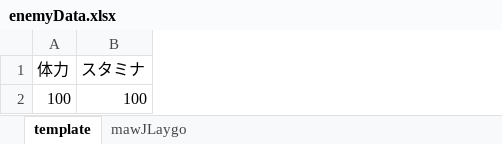
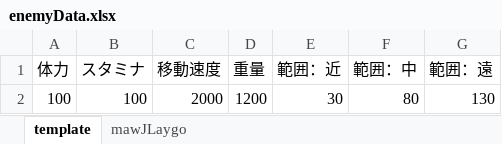
Before and after one commit to osalusan/Stinger, an Excel workbook: asset/csv/enemyData.xlsx, sheet template, drawn as a sheet; values as stored, in another font and other column widths than the file's, no borders; the diff names each change by its address in the sheet, - before the commit and + after, or states it on an @@ line.

```diff
--- a/asset/csv/enemyData.xlsx (sheet template)
+++ b/asset/csv/enemyData.xlsx (sheet template)
+column C (移動速度), row 2: 2000
+column D (重量), row 2: 1200
+column E (範囲：近), row 2: 30
+column F (範囲：中), row 2: 80
+column G (範囲：遠), row 2: 130
```
Also changed, not shown: sheet mawJLaygo, 1 other file.
